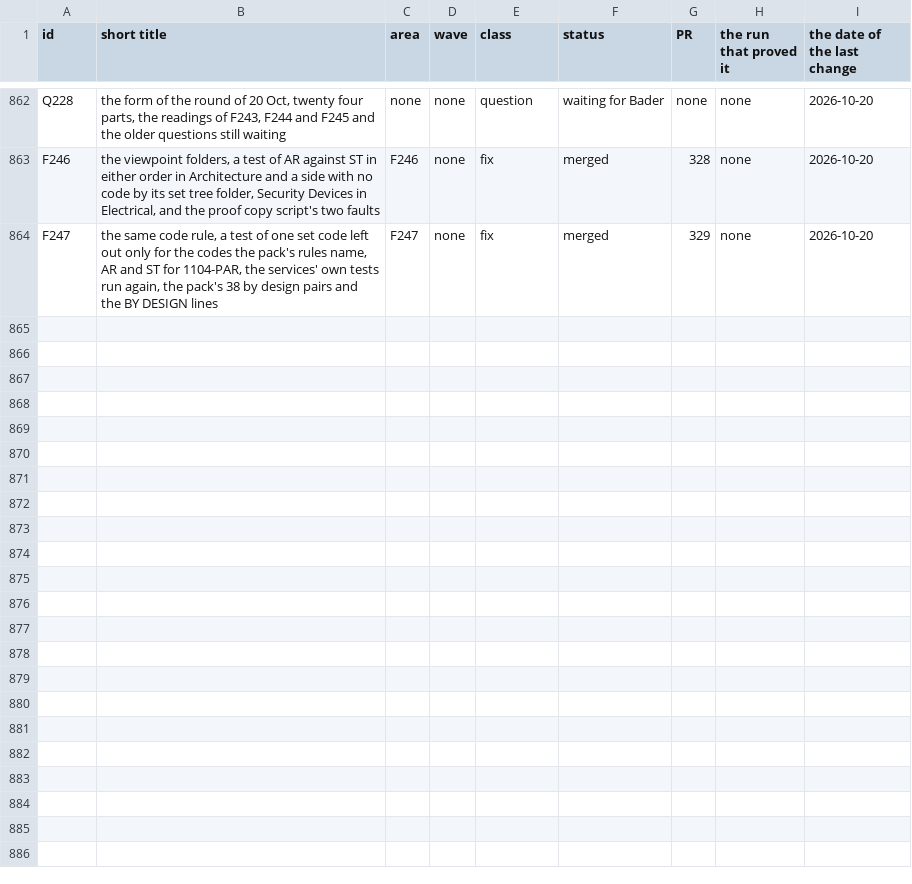
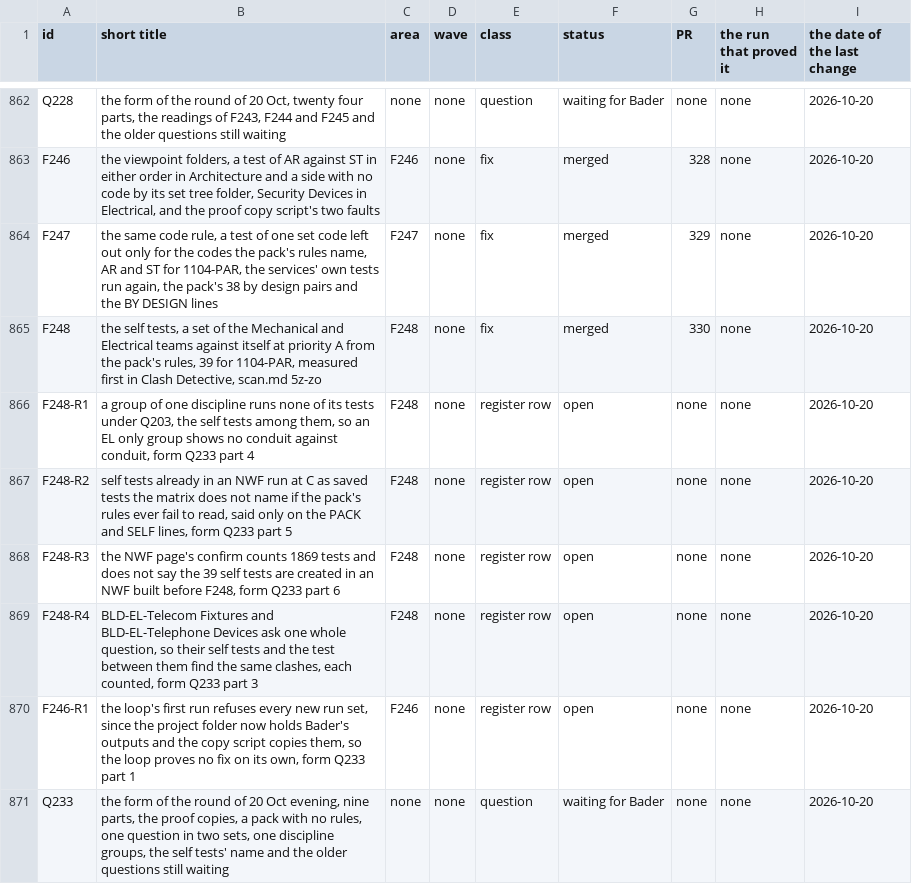
Before and after one commit to baderrahal/PAR_NWC-Federator-V2, a CSV file: steps/tracker.csv, drawn as a sheet; only a part is shown, gaps mark what is left out; the diff names each change by its address in the sheet, - before the commit and + after, or states it on an @@ line.

Commit message:
F248 records and the end of the round of 20 Oct evening, the log entry, the DONE line, the rows F248, F248-R1 to R4, F246-R1 and Q233, the form Q233, the proof runs and PROGRESS

```diff
--- a/steps/tracker.csv
+++ b/steps/tracker.csv
+row 865: F248 | the self tests, a set of the Mechanical and Electrical teams against itself at priority A from the pack's rules, 39 for 1104-PAR, measured first in Clash Detective, scan.md 5z-zo | F248 | none | fix | merged | 330 | none | 2026-10-20
+row 866: F248-R1 | a group of one discipline runs none of its tests under Q203, the self tests among them, so an EL only group shows no conduit against conduit, form Q233 part 4 | F248 | none | register row | open | none | none | 2026-10-20
+row 867: F248-R2 | self tests already in an NWF run at C as saved tests the matrix does not name if the pack's rules ever fail to read, said only on the PACK and SELF lines, form Q233 part 5 | F248 | none | register row | open | none | none | 2026-10-20
+row 868: F248-R3 | the NWF page's confirm counts 1869 tests and does not say the 39 self tests are created in an NWF built before F248, form Q233 part 6 | F248 | none | register row | open | none | none | 2026-10-20
+row 869: F248-R4 | BLD-EL-Telecom Fixtures and BLD-EL-Telephone Devices ask one whole question, so their self tests and the test between them find the same clashes, each counted, form Q233 part 3 | F248 | none | register row | open | none | none | 2026-10-20
+row 870: F246-R1 | the loop's first run refuses every new run set, since the project folder now holds Bader's outputs and the copy script copies them, so the loop proves no fix on its own, form Q233 part 1 | F246 | none | register row | open | none | none | 2026-10-20
+row 871: Q233 | the form of the round of 20 Oct evening, nine parts, the proof copies, a pack with no rules, one question in two sets, one discipline groups, the self tests' name and the older questions still waiting | none | none | question | waiting for Bader | none | none | 2026-10-20
```
Also changed, not shown: 6 other files.
